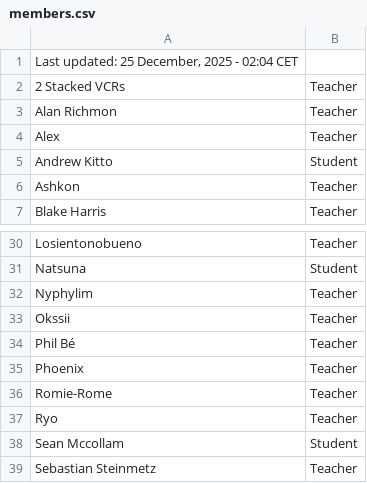
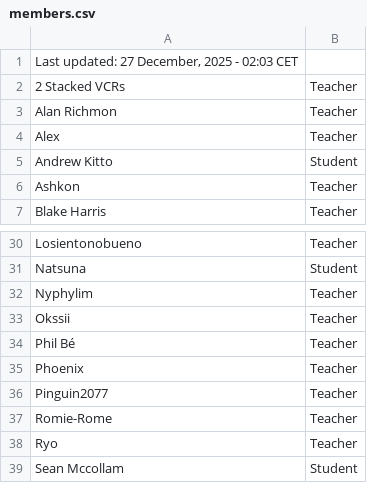
Before and after one commit to SuIT-pub/Mind-the-School, a CSV file: game/members.csv, drawn as a sheet; only a part is shown, gaps mark what is left out; the shorter side is filled out with more unchanged rows.

Commit message:
BOT:Updated members.csv

```diff
--- a/game/members.csv
+++ b/game/members.csv
@@ -1,2 +1,2 @@
-Last updated: 25 December, 2025 - 02:04 CET
+Last updated: 27 December, 2025 - 02:03 CET
 2 Stacked VCRs;Teacher
@@ -35,2 +35,3 @@ Phil Bé;Teacher
 Phoenix;Teacher
+Pinguin2077;Teacher
 Romie-Rome;Teacher
```
